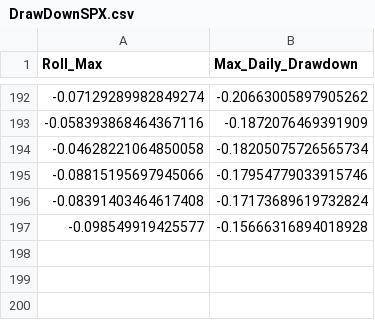
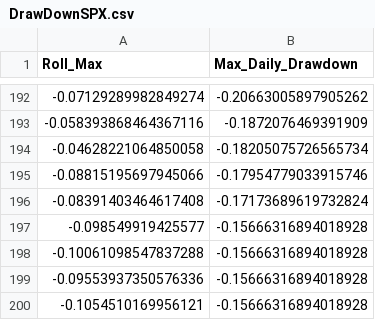
Before and after one commit to Asatradingsoftware/AEGIS, a CSV file: DrawDownSPX.csv, drawn as a sheet; only a part is shown, gaps mark what is left out.

```diff
--- a/DrawDownSPX.csv
+++ b/DrawDownSPX.csv
@@ -197 +197,4 @@ Roll_Max,Max_Daily_Drawdown
 -0.098549919425577,-0.15666316894018928
+-0.10061098547837288,-0.15666316894018928
+-0.09553937350576336,-0.15666316894018928
+-0.1054510169956121,-0.15666316894018928
```
Also changed, not shown: DrawDownAEGIS.csv, KeyFigures.csv, 4 other files.
